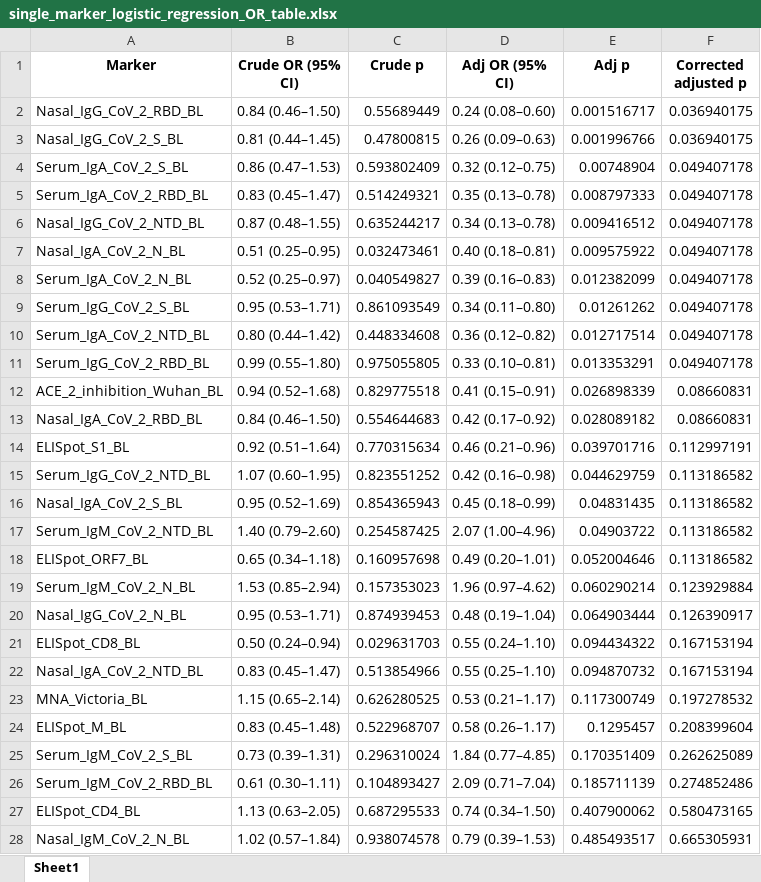
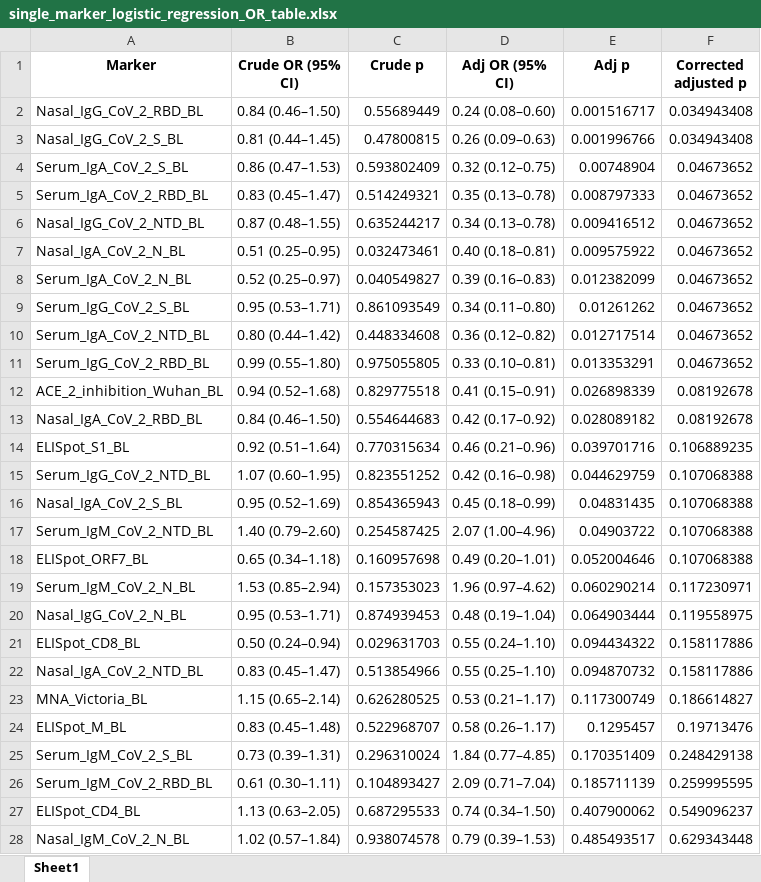
Before and after one commit to amawer1/COVCHIM01-CoP-analysis, an Excel workbook: Outputs/tables/single_marker_logistic_regression_OR_table.xlsx, sheet Sheet1, drawn as a sheet; only a part is shown; values as stored, in another font and other column widths than the file's, no borders; the diff covers the shown part only; the diff names each change by its address in the sheet, - before the commit and + after, or states it on an @@ line.

```diff
--- a/Outputs/tables/single_marker_logistic_regression_OR_table.xlsx (sheet Sheet1)
+++ b/Outputs/tables/single_marker_logistic_regression_OR_table.xlsx (sheet Sheet1)
-F2:F3 (Corrected adjusted p): 0.036940175
+F2:F3 (Corrected adjusted p): 0.034943408
-F4:F11 (Corrected adjusted p): 0.049407178
+F4:F11 (Corrected adjusted p): 0.04673652
-F12:F13 (Corrected adjusted p): 0.08660831
+F12:F13 (Corrected adjusted p): 0.08192678
-F14 (Corrected adjusted p): 0.112997191
+F14 (Corrected adjusted p): 0.106889235
-F15:F18 (Corrected adjusted p): 0.113186582
+F15:F18 (Corrected adjusted p): 0.107068388
-F19 (Corrected adjusted p): 0.123929884
+F19 (Corrected adjusted p): 0.117230971
-F20 (Corrected adjusted p): 0.126390917
+F20 (Corrected adjusted p): 0.119558975
-F21:F22 (Corrected adjusted p): 0.167153194
+F21:F22 (Corrected adjusted p): 0.158117886
-F23 (Corrected adjusted p): 0.197278532
+F23 (Corrected adjusted p): 0.186614827
-F24 (Corrected adjusted p): 0.208399604
+F24 (Corrected adjusted p): 0.19713476
-F25 (Corrected adjusted p): 0.262625089
+F25 (Corrected adjusted p): 0.248429138
-F26 (Corrected adjusted p): 0.274852486
+F26 (Corrected adjusted p): 0.259995595
-F27 (Corrected adjusted p): 0.580473165
+F27 (Corrected adjusted p): 0.549096237
-F28 (Corrected adjusted p): 0.665305931
+F28 (Corrected adjusted p): 0.629343448
```
Also changed, not shown: 2 removed rows and 7 edited cells elsewhere in this sheet, 7 other files.
